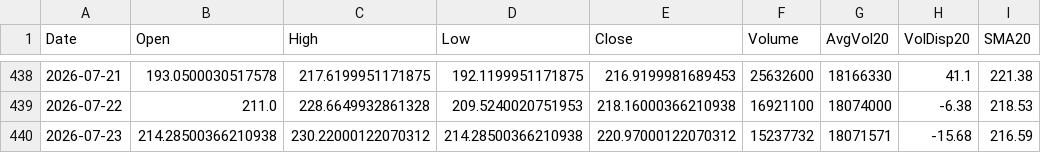
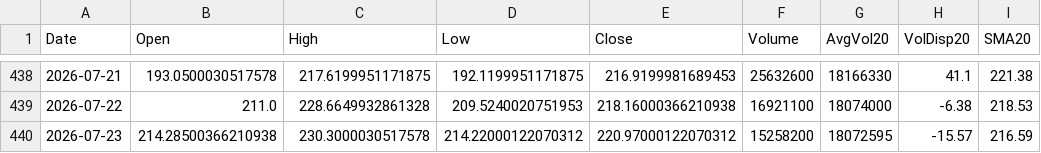
Before and after one commit to Junwoo-Genius/market-snapshot, a CSV file: public/csv/NBIS_daily.csv, drawn as a sheet; only a part is shown, gaps mark what is left out; the diff names each change by its address in the sheet, - before the commit and + after, or states it on an @@ line.

```diff
--- a/public/csv/NBIS_daily.csv
+++ b/public/csv/NBIS_daily.csv
-C440 (High): 230.22000122070312
+C440 (High): 230.3000030517578
-D440 (Low): 214.28500366210938
+D440 (Low): 214.22000122070312
-F440 (Volume): 15237732
+F440 (Volume): 15258200
-G440 (AvgVol20): 18071571
+G440 (AvgVol20): 18072595
-H440 (VolDisp20): -15.68
+H440 (VolDisp20): -15.57
```
Also changed, not shown: public/csv/IONQ_daily.csv, public/csv/IREN_daily.csv, 26 other files.
